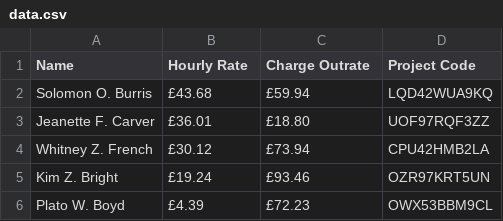
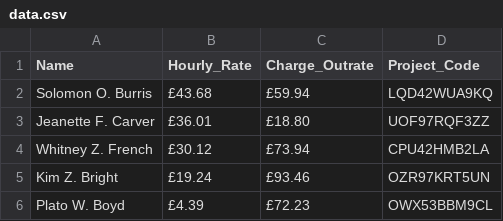
Before and after one commit to veliancreate-zz/visualisation, a CSV file: app/data/data.csv, drawn as a sheet; only a part is shown.

```diff
--- a/app/data/data.csv
+++ b/app/data/data.csv
@@ -1,2 +1,2 @@
-Name,Hourly Rate,Charge Outrate,Project Code
+Name,Hourly_Rate,Charge_Outrate,Project_Code
 Solomon O. Burris,£43.68,£59.94,LQD42WUA9KQ
```
Also changed, not shown: 12 other files.
